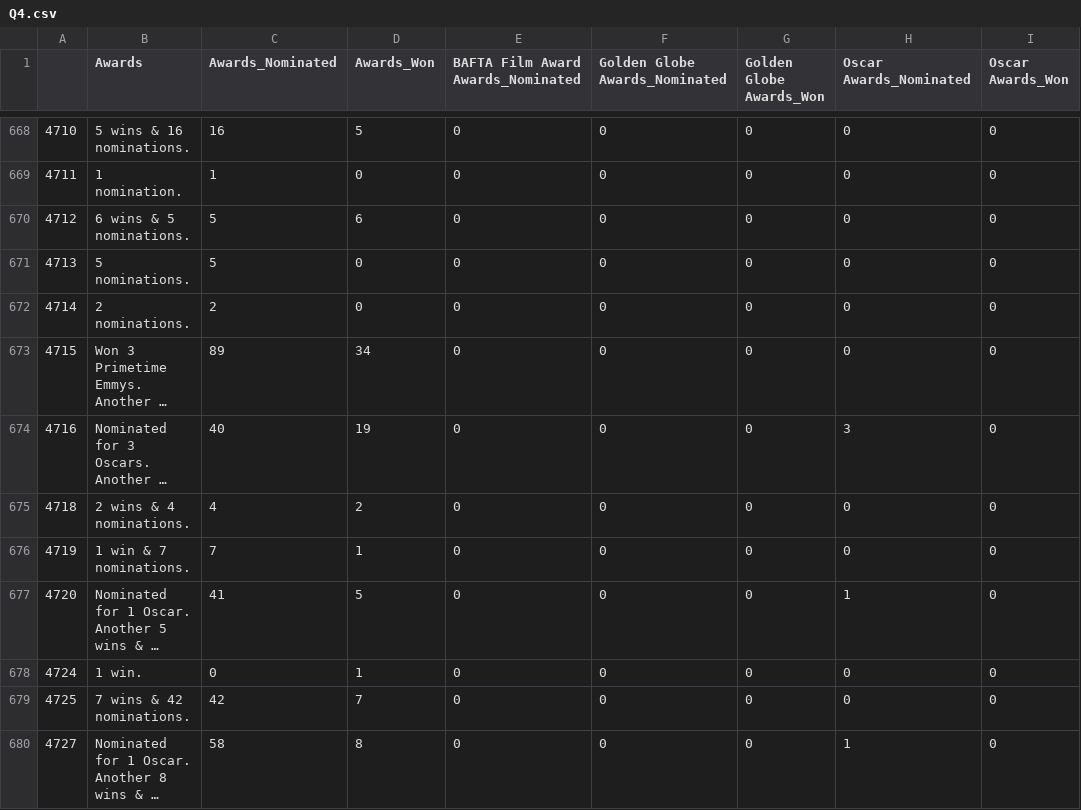
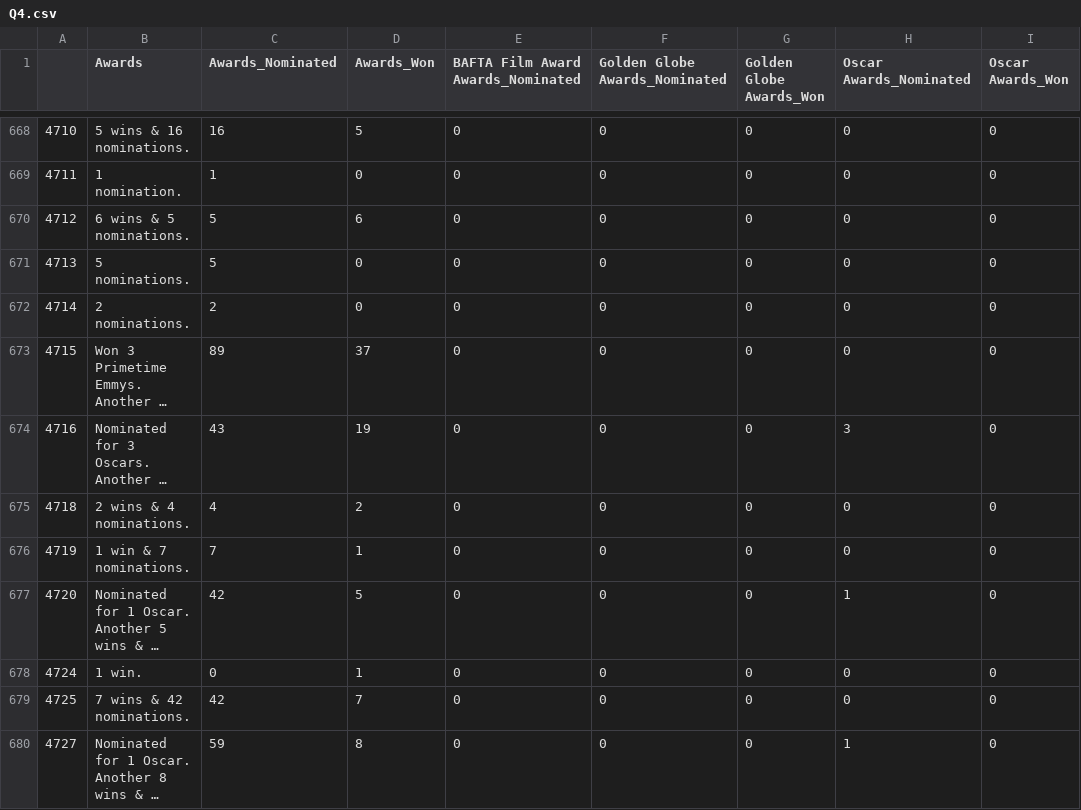
Before and after one commit to malhotra-t/PythonForDataAnalysis, a CSV file: Asgt3/Output/Q4.csv, drawn as a sheet; only a part is shown, gaps mark what is left out; long unchanged cells end in …; the diff covers the shown part only; the diff names each change by its address in the sheet, - before the commit and + after, or states it on an @@ line.

```diff
--- a/Asgt3/Output/Q4.csv
+++ b/Asgt3/Output/Q4.csv
-D673 (Awards_Won): 34
+D673 (Awards_Won): 37
-C674 (Awards_Nominated): 40
+C674 (Awards_Nominated): 43
-C677 (Awards_Nominated): 41
+C677 (Awards_Nominated): 42
-C680 (Awards_Nominated): 58
+C680 (Awards_Nominated): 59
```
Also changed, not shown: 181 edited cells elsewhere in this file, 2 other files.
